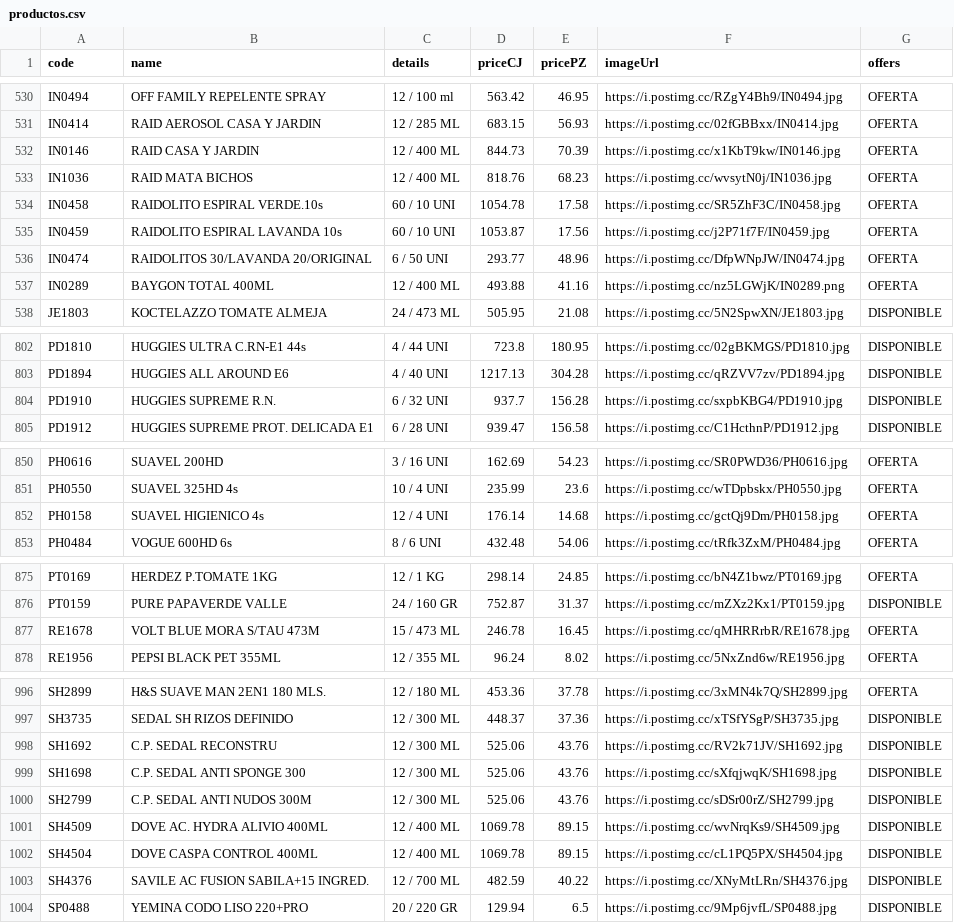
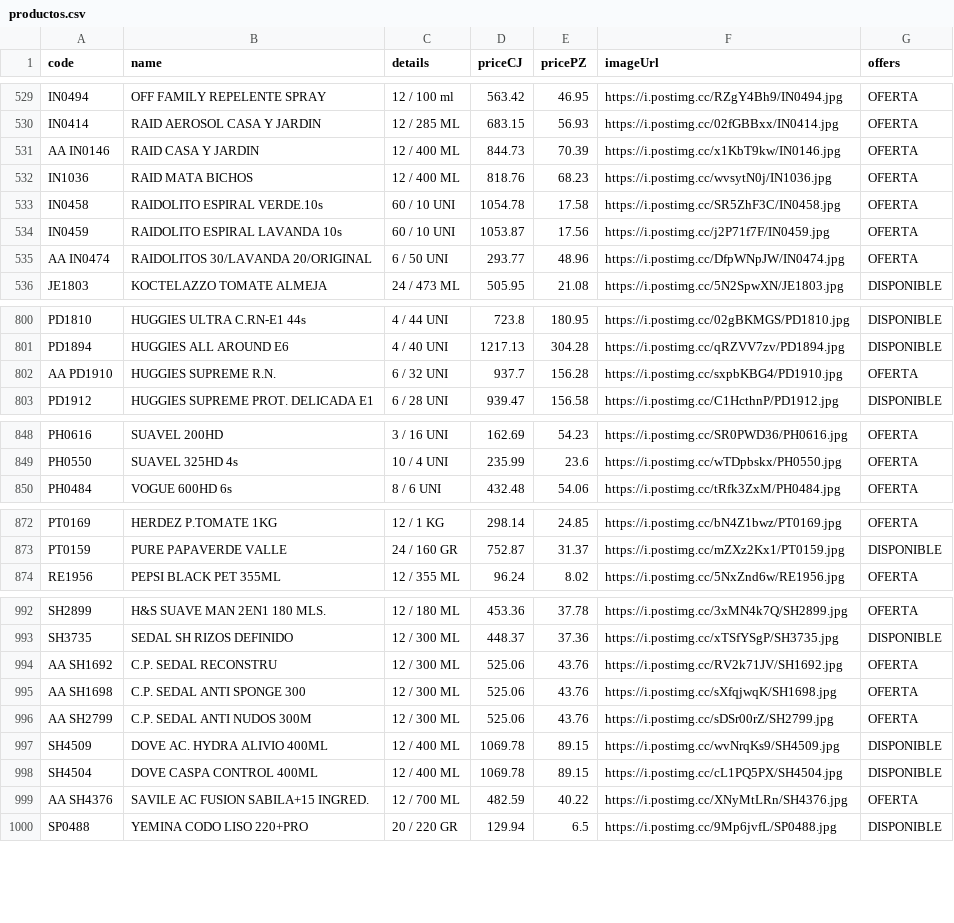
Before and after one commit to Mac-U/supermac-DB, a CSV file: productos.csv, drawn as a sheet; only a part is shown, gaps mark what is left out; the diff covers the shown part only.

```diff
--- a/productos.csv
+++ b/productos.csv
@@ -531,3 +530,3 @@ IN0494,OFF FAMILY REPELENTE SPRAY,12 / 100 ml,563.42,46.95,https://i.postimg.cc/
 IN0414,RAID AEROSOL CASA Y JARDIN,12 / 285 ML,683.15,56.93,https://i.postimg.cc/02fGBBxx/IN0414.jpg,OFERTA
-IN0146,RAID CASA Y JARDIN,12 / 400 ML,844.73,70.39,https://i.postimg.cc/x1KbT9kw/IN0146.jpg,OFERTA
+AA IN0146,RAID CASA Y JARDIN,12 / 400 ML,844.73,70.39,https://i.postimg.cc/x1KbT9kw/IN0146.jpg,OFERTA
 IN1036,RAID MATA BICHOS,12 / 400 ML,818.76,68.23,https://i.postimg.cc/wvsytN0j/IN1036.jpg,OFERTA
@@ -535,4 +534,3 @@ IN0458,RAIDOLITO ESPIRAL VERDE.10s,60 / 10 UNI,1054.78,17.58,https://i.postimg.c
 IN0459,RAIDOLITO ESPIRAL LAVANDA 10s,60 / 10 UNI,1053.87,17.56,https://i.postimg.cc/j2P71f7F/IN0459.jpg,OFERTA
-IN0474,RAIDOLITOS 30/LAVANDA 20/ORIGINAL,6 / 50 UNI,293.77,48.96,https://i.postimg.cc/DfpWNpJW/IN0474.jpg,OFERTA
-IN0289,BAYGON TOTAL 400ML,12 / 400 ML,493.88,41.16,https://i.postimg.cc/nz5LGWjK/IN0289.png,OFERTA
+AA IN0474,RAIDOLITOS 30/LAVANDA 20/ORIGINAL,6 / 50 UNI,293.77,48.96,https://i.postimg.cc/DfpWNpJW/IN0474.jpg,OFERTA
 JE1803,KOCTELAZZO TOMATE ALMEJA,24 / 473 ML,505.95,21.08,https://i.postimg.cc/5N2SpwXN/JE1803.jpg,DISPONIBLE
@@ -803,3 +801,3 @@ PD1810,HUGGIES ULTRA C.RN-E1 44s,4 / 44 UNI,723.8,180.95,https://i.postimg.cc/02
 PD1894,HUGGIES ALL AROUND E6,4 / 40 UNI,1217.13,304.28,https://i.postimg.cc/qRZVV7zv/PD1894.jpg,DISPONIBLE
-PD1910,HUGGIES SUPREME R.N.,6 / 32 UNI,937.7,156.28,https://i.postimg.cc/sxpbKBG4/PD1910.jpg,DISPONIBLE
+AA PD1910,HUGGIES SUPREME R.N.,6 / 32 UNI,937.7,156.28,https://i.postimg.cc/sxpbKBG4/PD1910.jpg,OFERTA
 PD1912,HUGGIES SUPREME PROT. DELICADA E1,6 / 28 UNI,939.47,156.58,https://i.postimg.cc/C1HcthnP/PD1912.jpg,DISPONIBLE
@@ -851,3 +849,2 @@ PH0616,SUAVEL 200HD,3 / 16 UNI,162.69,54.23,https://i.postimg.cc/SR0PWD36/PH0616
 PH0550,SUAVEL 325HD 4s,10 / 4 UNI,235.99,23.6,https://i.postimg.cc/wTDpbskx/PH0550.jpg,OFERTA
-PH0158,SUAVEL HIGIENICO 4s,12 / 4 UNI,176.14,14.68,https://i.postimg.cc/gctQj9Dm/PH0158.jpg,OFERTA
 PH0484,VOGUE 600HD 6s,8 / 6 UNI,432.48,54.06,https://i.postimg.cc/tRfk3ZxM/PH0484.jpg,OFERTA
@@ -876,3 +873,2 @@ PT0169,HERDEZ P.TOMATE 1KG,12 / 1 KG,298.14,24.85,https://i.postimg.cc/bN4Z1bwz/
 PT0159,PURE PAPAVERDE VALLE,24 / 160 GR,752.87,31.37,https://i.postimg.cc/mZXz2Kx1/PT0159.jpg,DISPONIBLE
-RE1678,VOLT BLUE MORA S/TAU 473M,15 / 473 ML,246.78,16.45,https://i.postimg.cc/qMHRRrbR/RE1678.jpg,OFERTA
 RE1956,PEPSI BLACK PET 355ML,12 / 355 ML,96.24,8.02,https://i.postimg.cc/5NxZnd6w/RE1956.jpg,OFERTA
@@ -997,8 +993,8 @@ SH2899,H&S SUAVE MAN 2EN1       180    MLS.,12 / 180 ML,453.36,37.78,https://i.p
 SH3735,SEDAL SH RIZOS DEFINIDO,12 / 300 ML,448.37,37.36,https://i.postimg.cc/xTSfYSgP/SH3735.jpg,DISPONIBLE
-SH1692,C.P. SEDAL RECONSTRU,12 / 300 ML,525.06,43.76,https://i.postimg.cc/RV2k71JV/SH1692.jpg,DISPONIBLE
-SH1698,C.P. SEDAL ANTI SPONGE 300,12 / 300 ML,525.06,43.76,https://i.postimg.cc/sXfqjwqK/SH1698.jpg,DISPONIBLE
-SH2799,C.P. SEDAL ANTI NUDOS 300M,12 / 300 ML,525.06,43.76,https://i.postimg.cc/sDSr00rZ/SH2799.jpg,DISPONIBLE
+AA SH1692,C.P. SEDAL RECONSTRU,12 / 300 ML,525.06,43.76,https://i.postimg.cc/RV2k71JV/SH1692.jpg,OFERTA
+AA SH1698,C.P. SEDAL ANTI SPONGE 300,12 / 300 ML,525.06,43.76,https://i.postimg.cc/sXfqjwqK/SH1698.jpg,OFERTA
+AA SH2799,C.P. SEDAL ANTI NUDOS 300M,12 / 300 ML,525.06,43.76,https://i.postimg.cc/sDSr00rZ/SH2799.jpg,OFERTA
 SH4509,DOVE AC. HYDRA ALIVIO 400ML,12 / 400 ML,1069.78,89.15,https://i.postimg.cc/wvNrqKs9/SH4509.jpg,DISPONIBLE
 SH4504,DOVE CASPA CONTROL 400ML,12 / 400 ML,1069.78,89.15,https://i.postimg.cc/cL1PQ5PX/SH4504.jpg,DISPONIBLE
-SH4376,SAVILE AC FUSION SABILA+15 INGRED.,12 / 700 ML,482.59,40.22,https://i.postimg.cc/XNyMtLRn/SH4376.jpg,DISPONIBLE
+AA SH4376,SAVILE AC FUSION SABILA+15 INGRED.,12 / 700 ML,482.59,40.22,https://i.postimg.cc/XNyMtLRn/SH4376.jpg,OFERTA
 SP0488,YEMINA CODO LISO 220+PRO,20 / 220 GR,129.94,6.5,https://i.postimg.cc/9Mp6jvfL/SP0488.jpg,DISPONIBLE
```
Also changed, not shown: 1 removed row and 68 edited cells elsewhere in this file.
